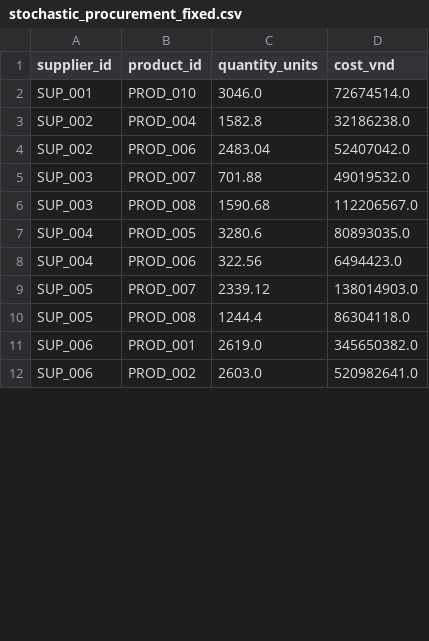
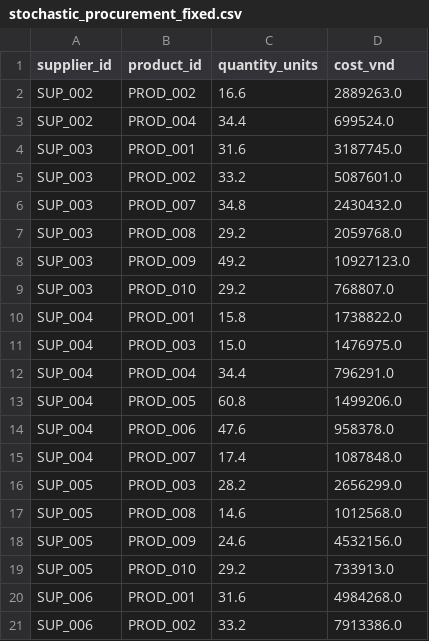
Before and after one commit to nguyenvietkhoa1409/supply_chain_optimization_weather_uncertainty, a CSV file: results/stochastic_procurement_fixed.csv, drawn as a sheet; only a part is shown; the diff covers the shown part only.

Commit message:
Change data synthesizing rules (But the output is still unrealistic at some points)

```diff
--- a/results/stochastic_procurement_fixed.csv
+++ b/results/stochastic_procurement_fixed.csv
@@ -1,12 +1,21 @@
 supplier_id,product_id,quantity_units,cost_vnd
-SUP_001,PROD_010,3046.0,72674514.0
-SUP_002,PROD_004,1582.8,32186238.0
-SUP_002,PROD_006,2483.04,52407042.0
-SUP_003,PROD_007,701.88,49019532.0
-SUP_003,PROD_008,1590.68,112206567.0
-SUP_004,PROD_005,3280.6,80893035.0
-SUP_004,PROD_006,322.56,6494423.0
-SUP_005,PROD_007,2339.12,138014903.0
-SUP_005,PROD_008,1244.4,86304118.0
-SUP_006,PROD_001,2619.0,345650382.0
-SUP_006,PROD_002,2603.0,520982641.0
+SUP_002,PROD_002,16.6,2889263.0
+SUP_002,PROD_004,34.4,699524.0
+SUP_003,PROD_001,31.6,3187745.0
+SUP_003,PROD_002,33.2,5087601.0
+SUP_003,PROD_007,34.8,2430432.0
+SUP_003,PROD_008,29.2,2059768.0
+SUP_003,PROD_009,49.2,10927123.0
+SUP_003,PROD_010,29.2,768807.0
+SUP_004,PROD_001,15.8,1738822.0
+SUP_004,PROD_003,15.0,1476975.0
+SUP_004,PROD_004,34.4,796291.0
+SUP_004,PROD_005,60.8,1499206.0
+SUP_004,PROD_006,47.6,958378.0
+SUP_004,PROD_007,17.4,1087848.0
+SUP_005,PROD_003,28.2,2656299.0
+SUP_005,PROD_008,14.6,1012568.0
+SUP_005,PROD_009,24.6,4532156.0
+SUP_005,PROD_010,29.2,733913.0
+SUP_006,PROD_001,31.6,4984268.0
+SUP_006,PROD_002,33.2,7913386.0
```
Also changed, not shown: 2 added rows and 9 edited cells elsewhere in this file, results/cvar_metrics.csv, results/eev_breakdown.csv, 38 other files.
